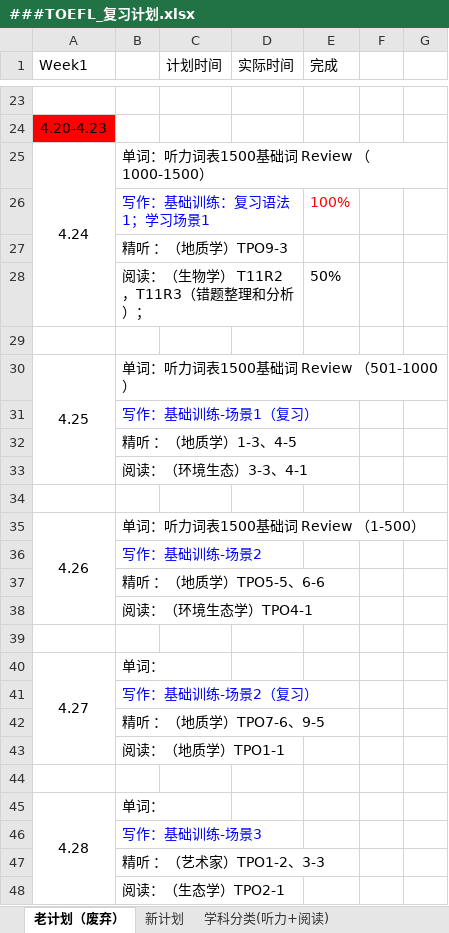
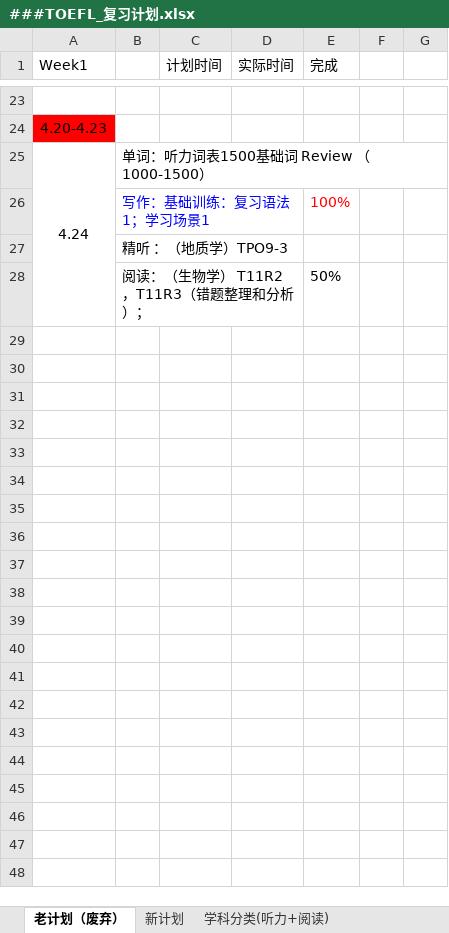
Before and after one commit to HiJody/TOFEL_STUDY, an Excel workbook: ###TOEFL_复习计划.xlsx, sheet 老计划（废弃）, drawn as a sheet; only a part is shown, gaps mark what is left out; values as stored, in another font and other column widths than the file's, no borders; the diff names each change by its address in the sheet, - before the commit and + after, or states it on an @@ line.

```diff
--- a/###TOEFL_复习计划.xlsx (sheet 老计划（废弃）)
+++ b/###TOEFL_复习计划.xlsx (sheet 老计划（废弃）)
-row 29: (empty)
-row 30: 4.25 | 单词：听力词表1500基础词 Review （501-1000）
-row 31:  | 写作：基础训练-场景1（复习）
-row 32:  | 精听 ：（地质学）1-3、4-5
-row 33:  | 阅读：（环境生态）3-3、4-1
-row 34: (empty)
-row 35: 4.26 | 单词：听力词表1500基础词 Review （1-500）
-row 36:  | 写作：基础训练-场景2
-row 37:  | 精听 ：（地质学）TPO5-5、6-6
-row 38:  | 阅读：（环境生态学）TPO4-1
-row 39: (empty)
-row 40: 4.27 | 单词：
-row 41:  | 写作：基础训练-场景2（复习）
-row 42:  | 精听 ：（地质学）TPO7-6、9-5
-row 43:  | 阅读：（地质学）TPO1-1
-row 44: (empty)
-row 45: 4.28 | 单词：
-row 46:  | 写作：基础训练-场景3
-row 47:  | 精听 ：（艺术家）TPO1-2、3-3
-row 48:  | 阅读：（生态学）TPO2-1
```
Also changed, not shown: sheet 学科分类(听力+阅读), sheet 新计划.
